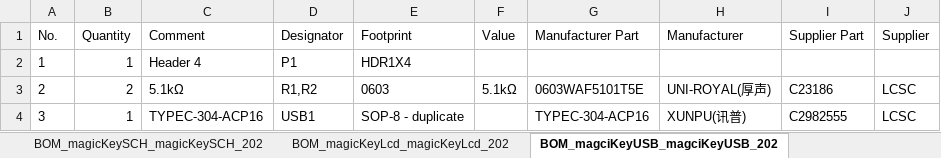
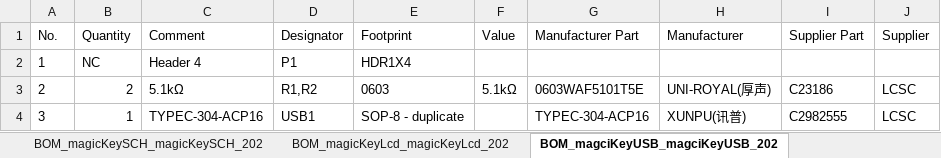
Before and after one commit to keloGuo/magicKey63FW, an Excel workbook: hardware/BOM_magicKey.xlsx, sheet BOM_magciKeyUSB_magciKeyUSB_202, drawn as a sheet; values as stored, in another font and other column widths than the file's, no borders; the diff names each change by its address in the sheet, - before the commit and + after, or states it on an @@ line.

Commit message:
docs: update hardware BOM

```diff
--- a/hardware/BOM_magicKey.xlsx (sheet BOM_magciKeyUSB_magciKeyUSB_202)
+++ b/hardware/BOM_magicKey.xlsx (sheet BOM_magciKeyUSB_magciKeyUSB_202)
-B2 (Quantity): 1
+B2 (Quantity): NC
```
